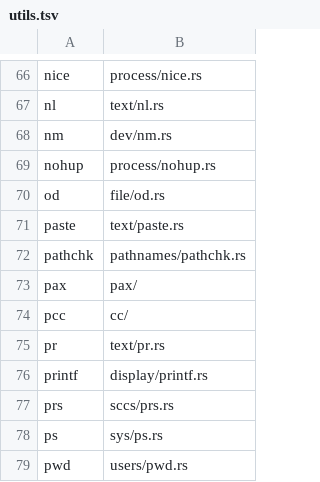
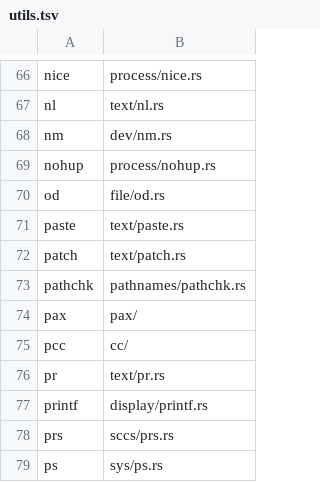
Before and after one commit to rustcoreutils/posixutils-rs, a TSV file: lib/utils.tsv, drawn as a sheet; only a part is shown, gaps mark what is left out; the shorter side is filled out with more unchanged rows.

Commit message:
[patch] document status

```diff
--- a/lib/utils.tsv
+++ b/lib/utils.tsv
@@ -71,2 +71,3 @@ od	file/od.rs
 paste	text/paste.rs
+patch	text/patch.rs
 pathchk	pathnames/pathchk.rs
```
Also changed, not shown: 1 other file.
